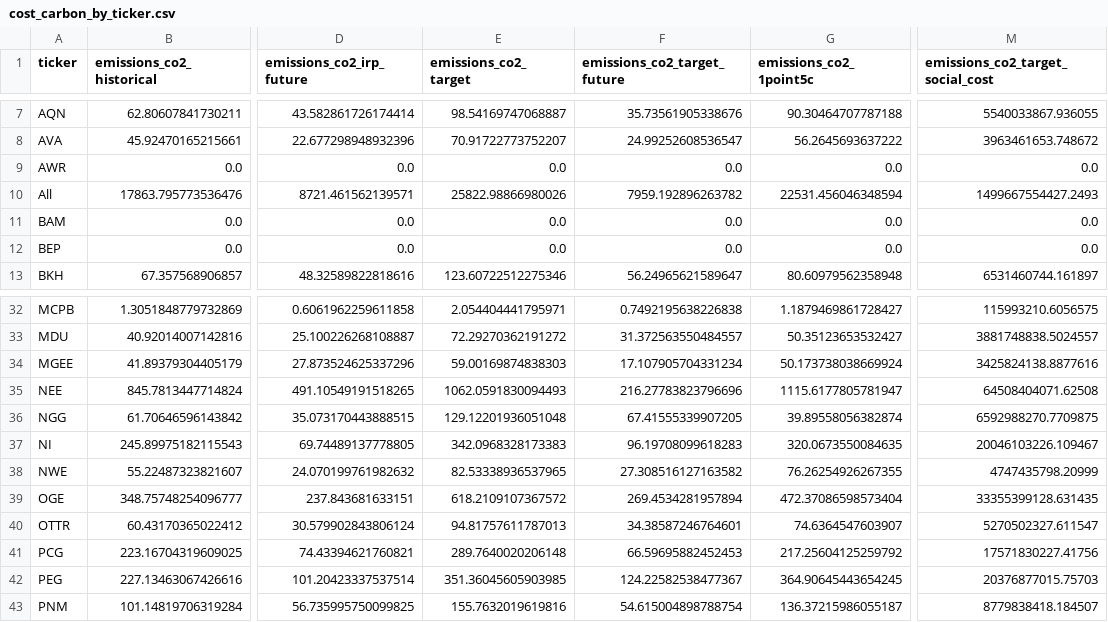
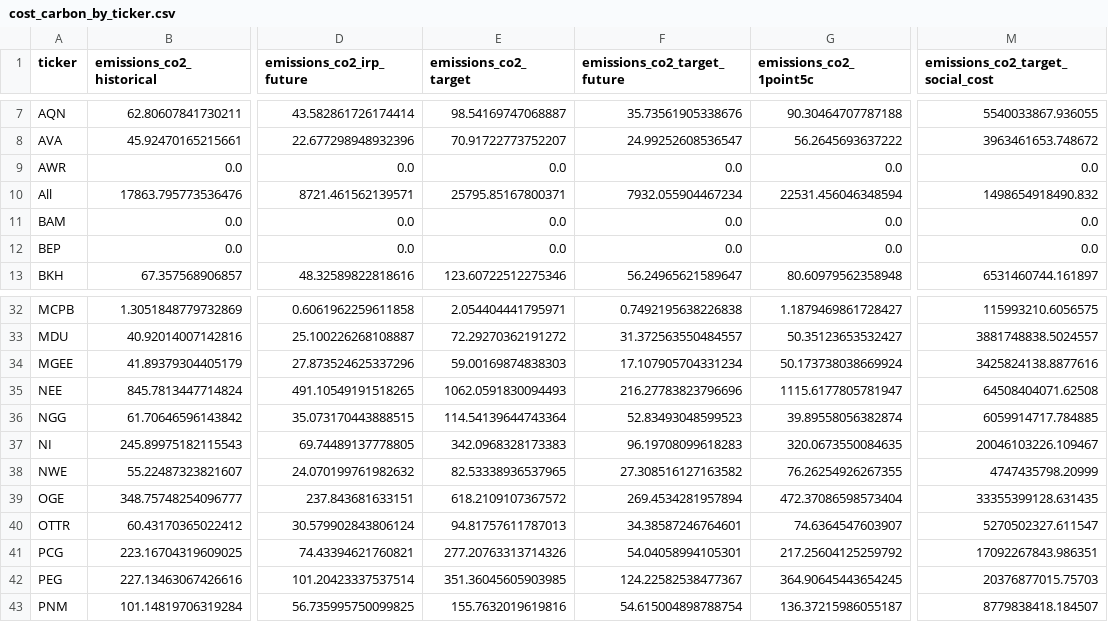
Before and after one commit to rmi-electricity/enact-dashboards, a CSV file: cost_carbon_by_ticker.csv, drawn as a sheet; only a part is shown, gaps mark what is left out; the diff names each change by its address in the sheet, - before the commit and + after, or states it on an @@ line.

```diff
--- a/cost_carbon_by_ticker.csv
+++ b/cost_carbon_by_ticker.csv
-E10 (emissions_co2_target): 25822.98866980026
+E10 (emissions_co2_target): 25795.85167800371
-F10 (emissions_co2_target_future): 7959.192896263782
+F10 (emissions_co2_target_future): 7932.055904467234
-M10 (emissions_co2_target_social_cost): 1499667554427.2493
+M10 (emissions_co2_target_social_cost): 1498654918490.832
-E36 (emissions_co2_target): 129.12201936051048
+E36 (emissions_co2_target): 114.54139644743364
-F36 (emissions_co2_target_future): 67.41555339907205
+F36 (emissions_co2_target_future): 52.83493048599523
-M36 (emissions_co2_target_social_cost): 6592988270.7709875
+M36 (emissions_co2_target_social_cost): 6059914717.784885
-E41 (emissions_co2_target): 289.7640020206148
+E41 (emissions_co2_target): 277.20763313714326
-F41 (emissions_co2_target_future): 66.59695882452453
+F41 (emissions_co2_target_future): 54.04058994105301
-M41 (emissions_co2_target_social_cost): 17571830227.41756
+M41 (emissions_co2_target_social_cost): 17092267843.986351
```
Also changed, not shown: cost_carbon_by_utility_id_irp.csv, emissions_targets_by_ticker_utility_id_irp.csv, 4 other files.
